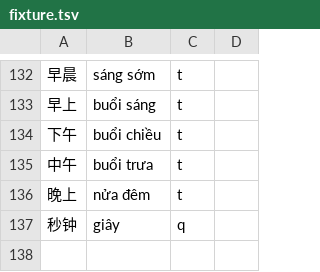
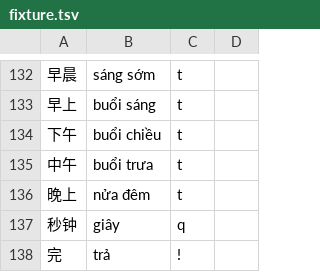
Before and after one commit to n-pn/chivi, a TSV file: var/vpdicts/fixture.tsv, drawn as a sheet; only a part is shown, gaps mark what is left out; the diff names each change by its address in the sheet, - before the commit and + after, or states it on an @@ line.

```diff
--- a/var/vpdicts/fixture.tsv
+++ b/var/vpdicts/fixture.tsv
+row 138: 完 | trả | !
```
Also changed, not shown: 1 other file.
